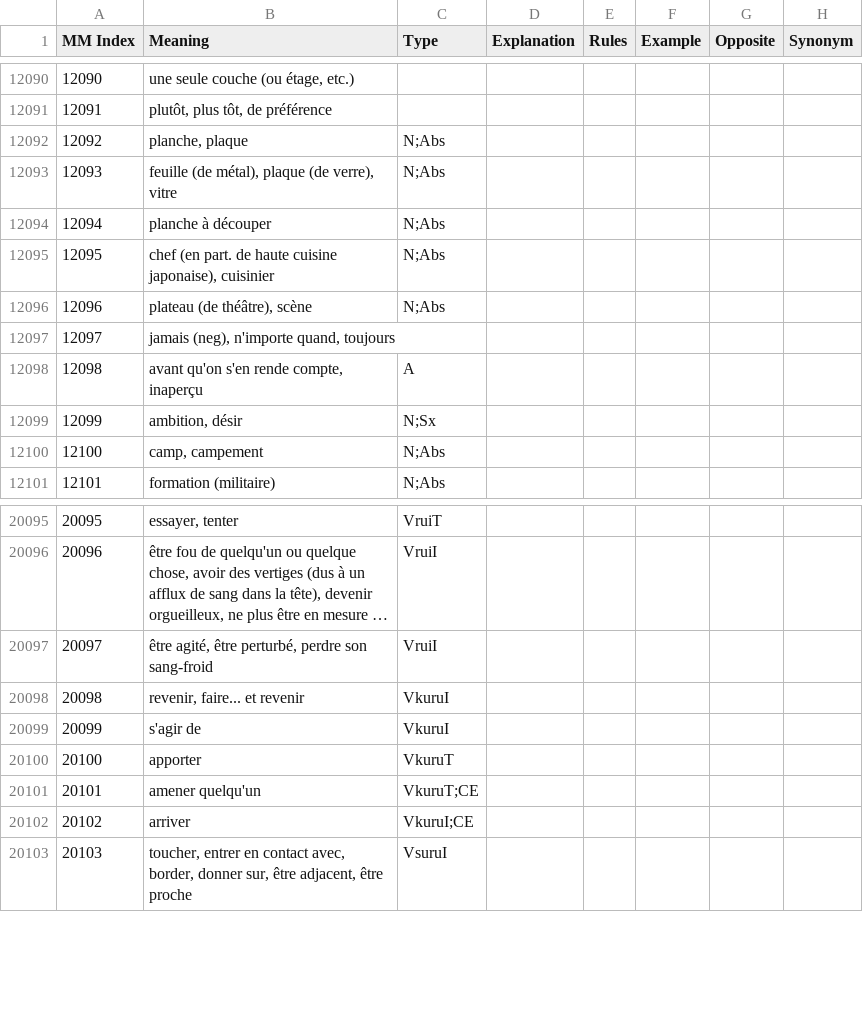
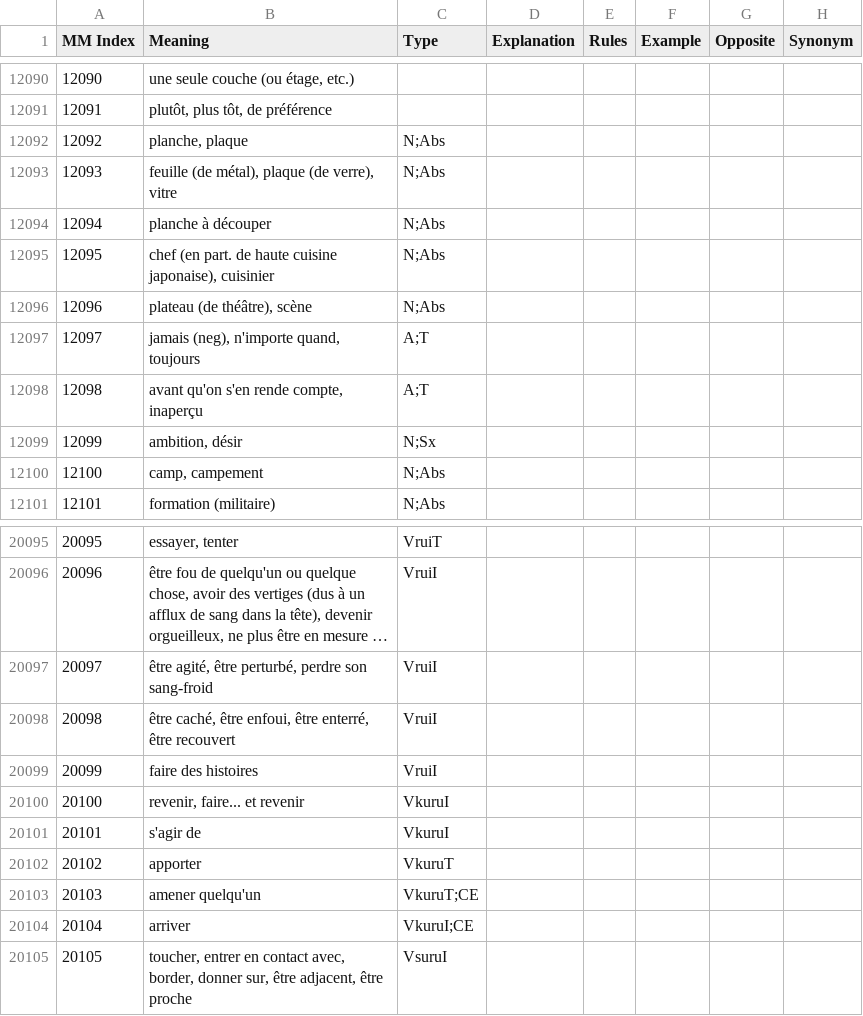
Before and after one commit to blarom/Japagram, a CSV file: app/src/main/assets/LineMeaningsFR - 3000 kanji.csv, drawn as a sheet; only a part is shown, gaps mark what is left out; long unchanged cells end in …; addresses are those after the commit; the diff names each change by its address in the sheet, - before the commit and + after, or states it on an @@ line.

```diff
--- a/app/src/main/assets/LineMeaningsFR - 3000 kanji.csv
+++ b/app/src/main/assets/LineMeaningsFR - 3000 kanji.csv
-C12097 (Type): (empty)
+C12097 (Type): A;T
-C12098 (Type): A
+C12098 (Type): A;T
+row 20098: 20098 | être caché, être enfoui, être enterré, être recouvert | VruiI
+row 20099: 20099 | faire des histoires | VruiI
@@ column A (MM Index) renumbered from row 20100 down @@
```
Also changed, not shown: app/src/main/assets/LineExtendedDb - FrenchIndex.csv, app/src/main/assets/LineExtendedDb - SpanishIndex.csv, 15 other files.
